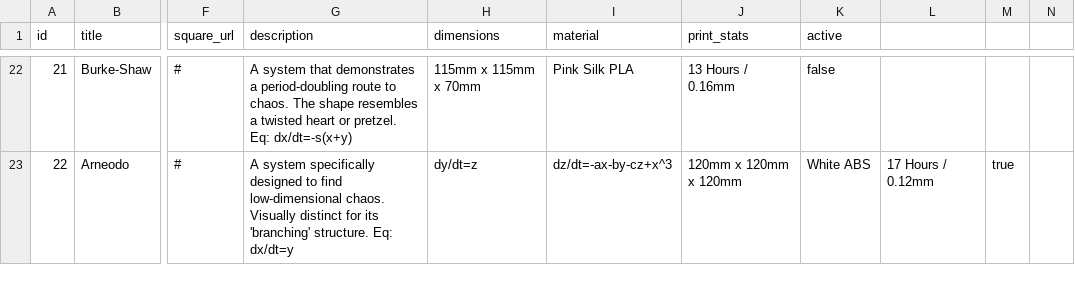
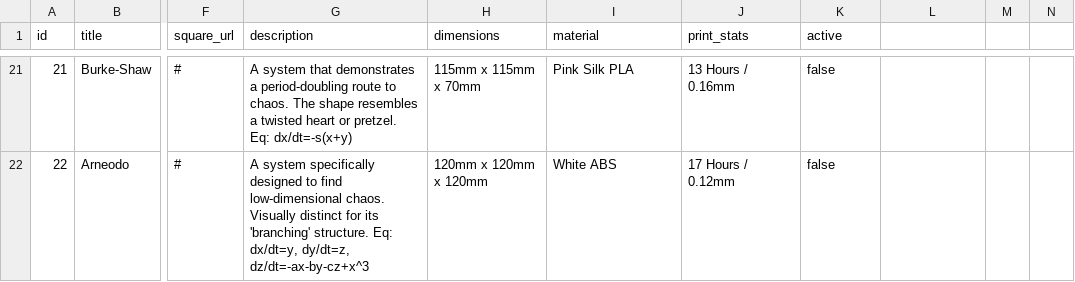
Before and after one commit to thermo-lab/attractor-shop-beta, a CSV file: items.csv, drawn as a sheet; only a part is shown, gaps mark what is left out; addresses are those after the commit; the diff covers the shown part only; the diff names each change by its address in the sheet, - before the commit and + after, or states it on an @@ line.

```diff
--- a/items.csv
+++ b/items.csv
-G22 (description): …structure. Eq: dx/dt=y
+G22 (description): …structure. Eq: dx/dt=y, dy/dt=z, dz/dt=-ax-by-cz+x^3
-H22 (dimensions): dy/dt=z
+H22 (dimensions): 120mm x 120mm x 120mm
-I22 (material): dz/dt=-ax-by-cz+x^3
+I22 (material): White ABS
-J22 (print_stats): 120mm x 120mm x 120mm
+J22 (print_stats): 17 Hours / 0.12mm
-K22 (active): White ABS
+K22 (active): false
-L22: 17 Hours / 0.12mm
+L22: (empty)
-M22: true
+M22: (empty)
```
Also changed, not shown: 1 removed row and 55 edited cells elsewhere in this file.
